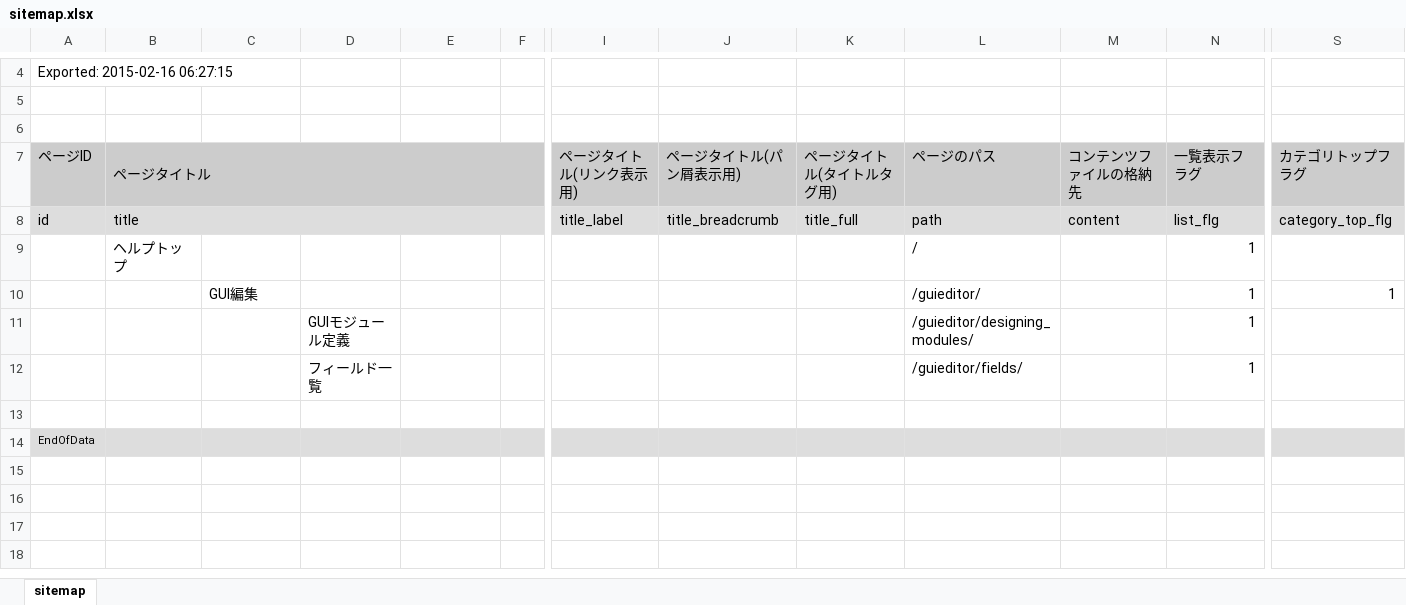
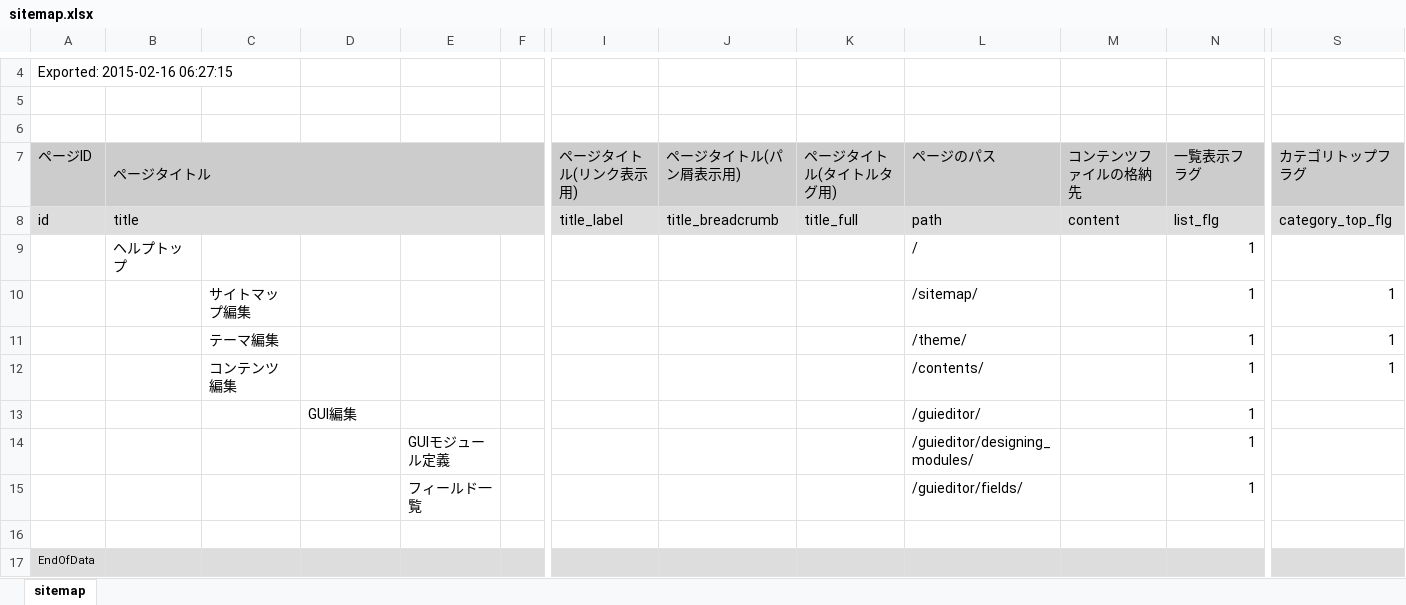
Before and after one commit to pickles2/pickles2desktoptool, an Excel workbook: docs/help/htdocs/px-files/sitemaps/sitemap.xlsx, sheet sitemap, drawn as a sheet; only a part is shown, gaps mark what is left out; values as stored, in another font and other column widths than the file's, no borders; removed rows and columns are numbered as before the commit, all else as after; rows hold the shown columns only; the diff names each change by its address in the sheet, - before the commit and + after, or states it on an @@ line.

```diff
--- a/docs/help/htdocs/px-files/sitemaps/sitemap.xlsx (sheet sitemap)
+++ b/docs/help/htdocs/px-files/sitemaps/sitemap.xlsx (sheet sitemap)
+row 10:  |  | サイトマップ編集 |  |  |  |  |  |  | /sitemap/ |  | 1 | 1
-C11: GUI編集
+C11: テーマ編集
-L11 (ページのパス): /guieditor/
+L11 (ページのパス): /theme/
-row 11:  |  |  | GUIモジュール定義 |  |  |  |  |  | /guieditor/designing_modules/ |  | 1
-row 12:  |  |  | フィールド一覧 |  |  |  |  |  | /guieditor/fields/ |  | 1
+row 12:  |  | コンテンツ編集 |  |  |  |  |  |  | /contents/ |  | 1 | 1
+row 13:  |  |  | GUI編集 |  |  |  |  |  | /guieditor/ |  | 1
+row 14:  |  |  |  | GUIモジュール定義 |  |  |  |  | /guieditor/designing_modules/ |  | 1
+row 15:  |  |  |  | フィールド一覧 |  |  |  |  | /guieditor/fields/ |  | 1
```
Also changed, not shown: 12 other files.
